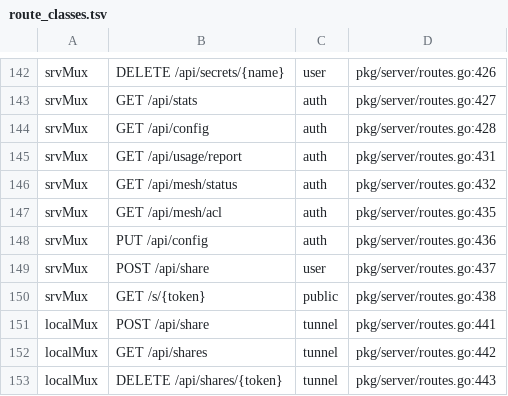
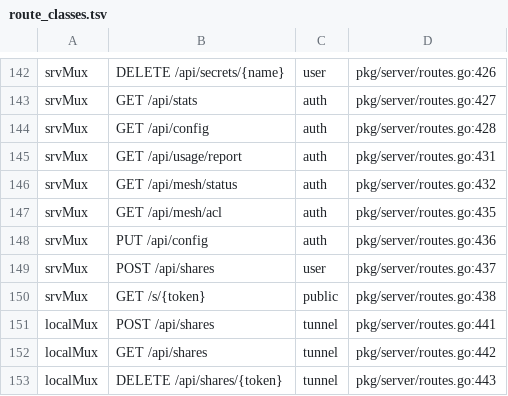
Before and after one commit to cocomhub/sproxy, a TSV file: internal/archcheck/route_classes.tsv, drawn as a sheet; only a part is shown, gaps mark what is left out.

Commit message:
feat(server)!: 分享创建端点归一为 POST /api/shares
BREAKING CHANGE: POST /api/share 改为 POST /api/shares——与同资源的 GET /api/shares、
DELETE /api/shares/{token} 对齐（集合语义），消除同一资源的单复数并存。

背景：URL 命名规范（docs/designs/2026-11-02-route-group-registration.md §4）要求集合用
复数名词。现状 POST 用单数、GET/DELETE 用复数，客户端每接一个分享接口都要先确认是哪种
写法。用户已确认允许破坏性变更（web 与 CLI 同步调整即可）。

改动要点：
- 服务端：pkg/server/share/routes.go 的路由表项 Path "/share" → "/shares"；routes.go 的
  文件组路径清单去掉旧的 /api/share；两处注释同步；
- 门禁：internal/archcheck/route_classes.tsv（srvMux/localMux 两条 POST 行）、
  mutating_route_audit.tsv（action=share_create）同步改名——R38/R35-b 均按新路径校验；
- Go SDK：pkg/client/share.go 的请求路径与注释；
- CLI：cmd/sclient 的 share 集成测试 mock（POST 与 GET 现在同路径，改为按 method 分派）；
- Web UI：web/static/sclient/api/share.js 的 create() 路径；sclient.test.js 断言；
- e2e：web/e2e/ui_e2e_test.go 与 share_version_e2e_test.go 的请求断言/ExpectRequest 通配；
- 文档：docs/api.md 端点标题、集群只读副本设计文档中的引用；
- 设计文档 §4 标注本次落地项。

未改动（已评估，净收益为负）：
- /api/volumes/move|copy|rebalance|refresh：操作语义是「两卷之间搬文件」，无单一资源名可
  入路径；改成 /api/volumes/actions/* 只是换个写法，不减少歧义，且要同步 4 个消费者；
- 文件面遗留路径 /upload /download /delete /rename /mkdir /rmdir：外部客户端依赖。

验证：go build ./... + cmd/sproxy + cmd/sclient + make build-all 全绿；go test
./pkg/... ./internal/... 全绿（R35-b 变更型路由审计、R38 路由分类）；cmd/sclient 测试全绿；
make web-test 全绿（含 share.js 单测）；make lint 0 issues；deadcode/notest 通过。

```diff
--- a/internal/archcheck/route_classes.tsv
+++ b/internal/archcheck/route_classes.tsv
@@ -148,5 +148,5 @@ srvMux	GET /api/mesh/acl	auth	pkg/server/routes.go:435
 srvMux	PUT /api/config	auth	pkg/server/routes.go:436
-srvMux	POST /api/share	user	pkg/server/routes.go:437
+srvMux	POST /api/shares	user	pkg/server/routes.go:437
 srvMux	GET /s/{token}	public	pkg/server/routes.go:438
-localMux	POST /api/share	tunnel	pkg/server/routes.go:441
+localMux	POST /api/shares	tunnel	pkg/server/routes.go:441
 localMux	GET /api/shares	tunnel	pkg/server/routes.go:442
```
Also changed, not shown: internal/archcheck/mutating_route_audit.tsv, 24 other files.
